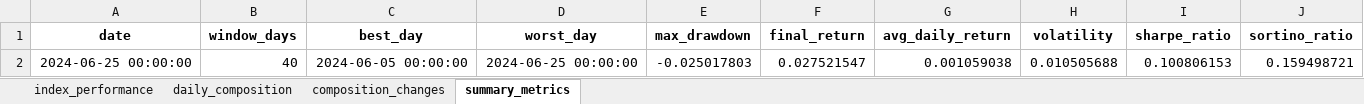
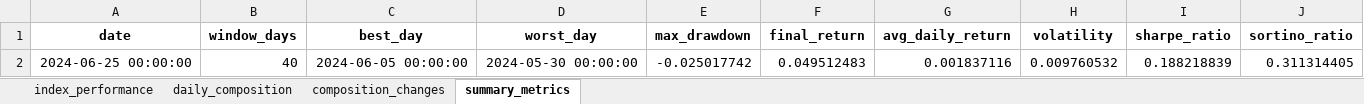
Before and after one commit to nightcrawler3110/eqx-index-tracker, an Excel workbook: export/eqx_index_export_2024-06-25.xlsx, sheet summary_metrics, drawn as a sheet; only a part is shown; values as stored, in another font and other column widths than the file's, no borders; removed rows and columns are numbered as before the commit, all else as after; rows hold the shown columns only; the diff names each change by its address in the sheet, - before the commit and + after, or states it on an @@ line.

```diff
--- a/export/eqx_index_export_2024-06-25.xlsx (sheet summary_metrics)
+++ b/export/eqx_index_export_2024-06-25.xlsx (sheet summary_metrics)
-row 2: 2024-06-25 00:00:00 | 40 | 2024-06-05 00:00:00 | 2024-06-25 00:00:00 | -0.025017803 | 0.027521547 | 0.001059038 | 0.010505688 | 0.100806153 | 0.159498721
+row 2: 2024-06-25 00:00:00 | 40 | 2024-06-05 00:00:00 | 2024-05-30 00:00:00 | -0.025017742 | 0.049512483 | 0.001837116 | 0.009760532 | 0.188218839 | 0.311314405
```
Also changed, not shown: sheet daily_composition, sheet index_performance, sheet composition_changes, 5 other files.
